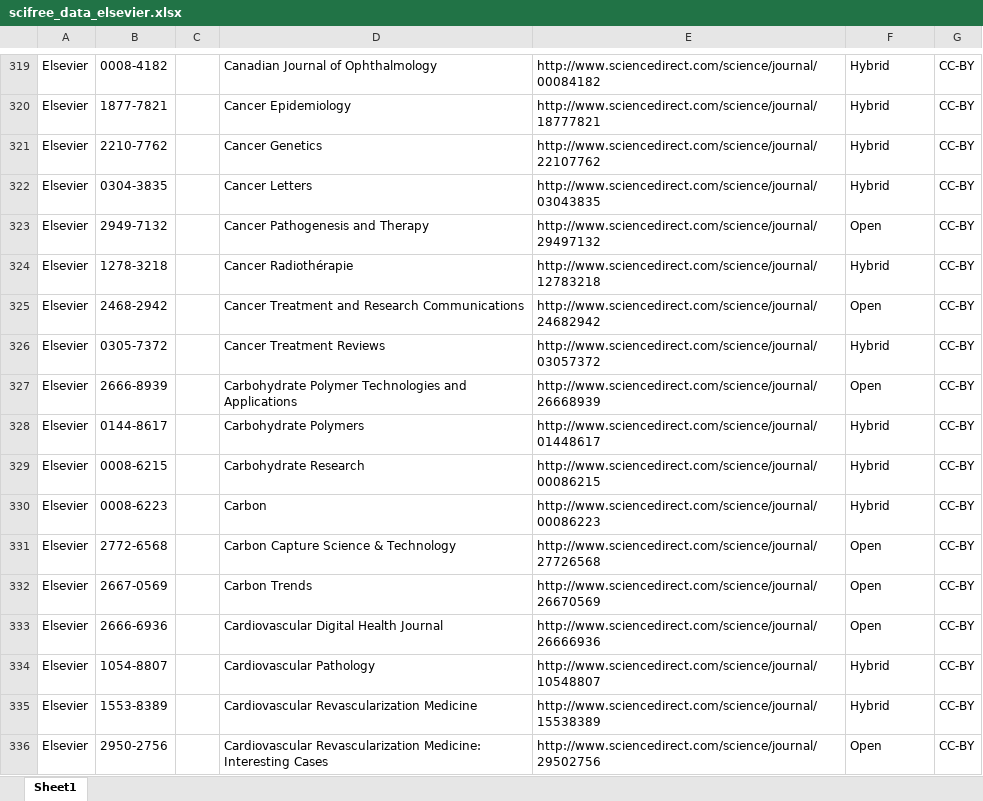
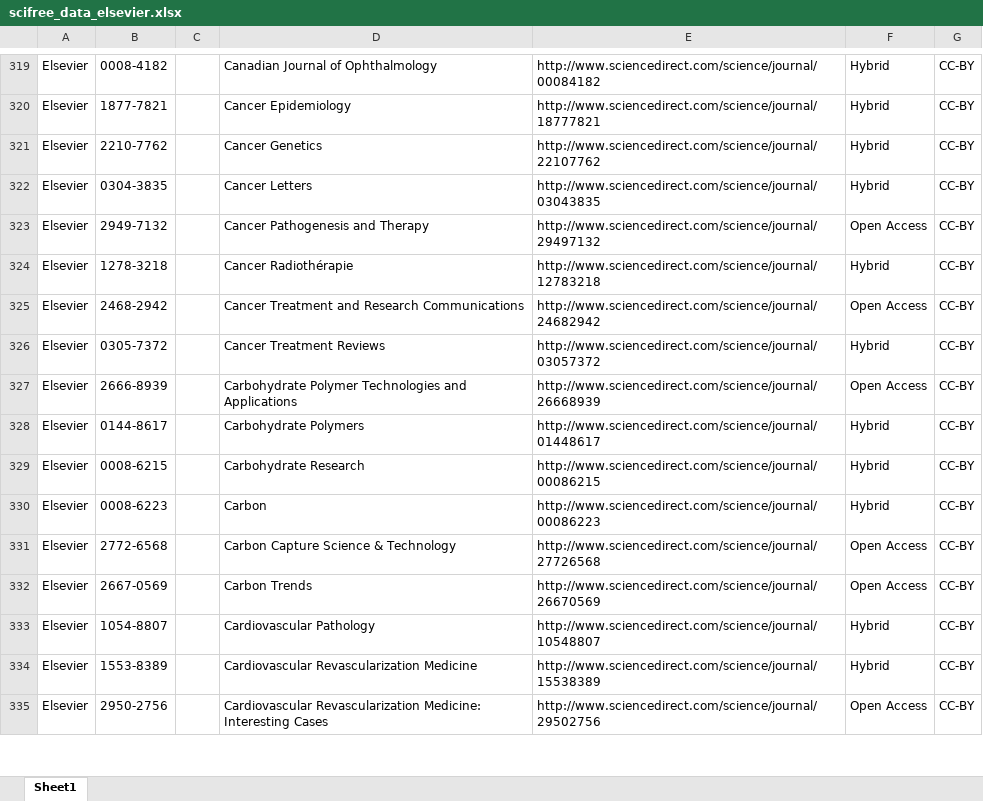
Before and after one commit to Kungbib/oa-tskr, an Excel workbook: Bibsam_tidskriftslistor/scifree_data_elsevier.xlsx, sheet Sheet1, drawn as a sheet; only a part is shown, gaps mark what is left out; values as stored, in another font and other column widths than the file's, no borders; table styles not drawn; removed rows and columns are numbered as before the commit, all else as after; the diff covers the shown part only; the diff names each change by its address in the sheet, - before the commit and + after, or states it on an @@ line.

```diff
--- a/Bibsam_tidskriftslistor/scifree_data_elsevier.xlsx (sheet Sheet1)
+++ b/Bibsam_tidskriftslistor/scifree_data_elsevier.xlsx (sheet Sheet1)
-F323: Open
+F323: Open Access
-F325: Open
+F325: Open Access
-F327: Open
+F327: Open Access
-F331:F332: Open
+F331:F332: Open Access
-row 333: Elsevier | 2666-6936 |  | Cardiovascular Digital Health Journal | http://www.sciencedirect.com/science/journal/26666936 | Open | CC-BY
-F335: Open
+F335: Open Access
```
Also changed, not shown: 13 added rows, 3 removed rows and 698 edited cells elsewhere in this sheet, Bibsam_tidskriftslistor/Uppdateringar/tidskriftslistor_ändringar_2024.xlsx, Bibsam_tidskriftslistor/scifree_data_acm.xlsx, 1 other file.
